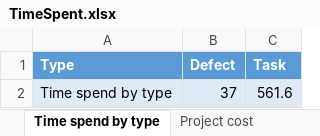
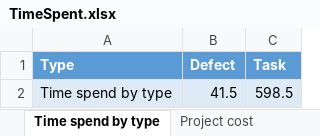
Before and after one commit to niekvandael/iTalent, an Excel workbook: italent/documents/quality/TimeSpent.xlsx, sheet Time spend by type, drawn as a sheet; values as stored, in another font and other column widths than the file's, no borders; charts and pictures not drawn; the diff names each change by its address in the sheet, - before the commit and + after, or states it on an @@ line.

```diff
--- a/italent/documents/quality/TimeSpent.xlsx (sheet Time spend by type)
+++ b/italent/documents/quality/TimeSpent.xlsx (sheet Time spend by type)
-B2 (Defect): 37
+B2 (Defect): 41.5
-C2 (Task): 561.6
+C2 (Task): 598.5
```
Also changed, not shown: sheet Time spent by user, sheet Project cost, sheet Time spend on tasks, sheet Total time spent, sheet Time spend on defects, charts or pictures, 4 other files.
